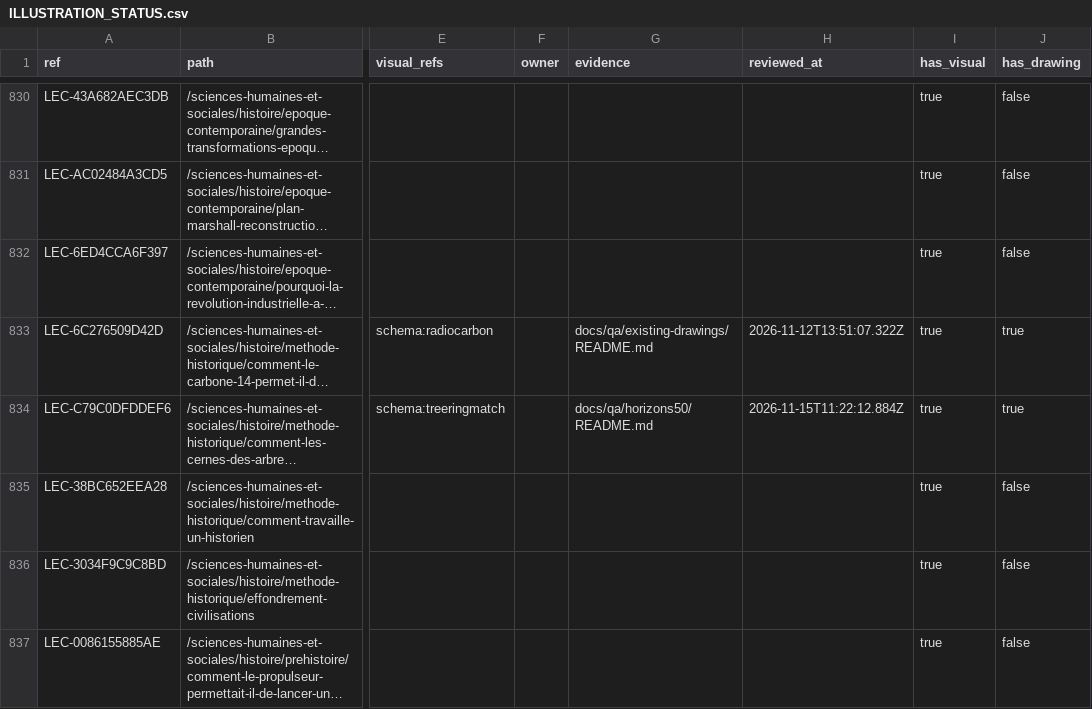
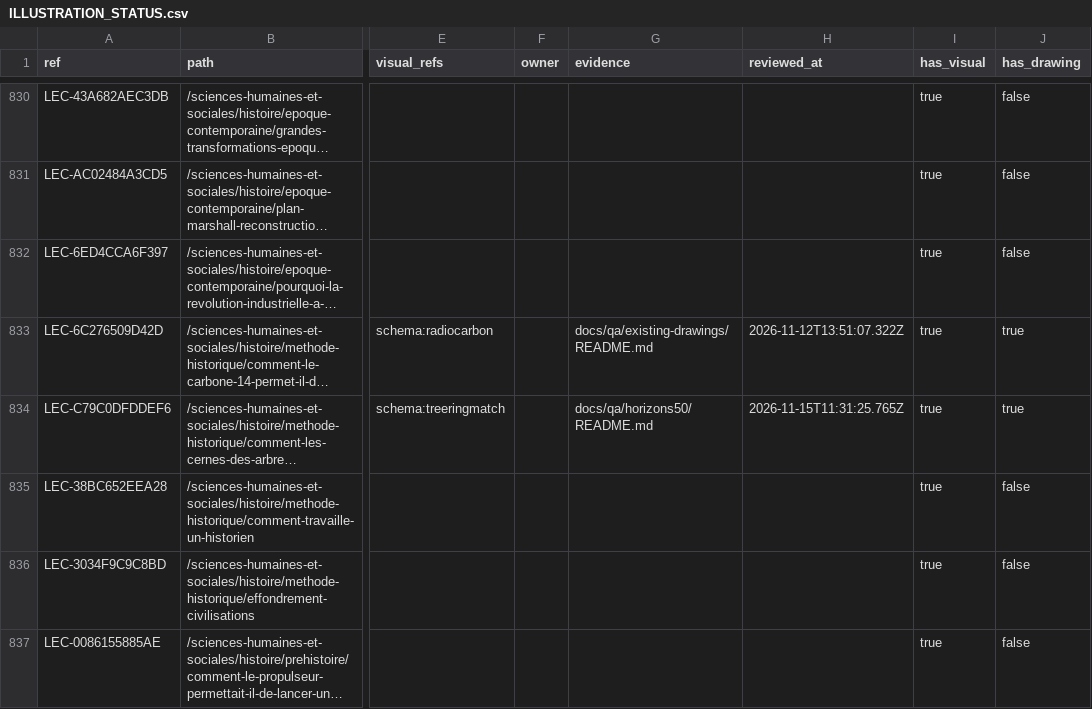
Before and after one commit to FreezyXV/Anakalypto, a CSV file: docs/collaboration/ILLUSTRATION_STATUS.csv, drawn as a sheet; only a part is shown, gaps mark what is left out; long unchanged cells end in …; the diff names each change by its address in the sheet, - before the commit and + after, or states it on an @@ line.

```diff
--- a/docs/collaboration/ILLUSTRATION_STATUS.csv
+++ b/docs/collaboration/ILLUSTRATION_STATUS.csv
-H834 (reviewed_at): 2026-11-15T11:22:12.884Z
+H834 (reviewed_at): 2026-11-15T11:31:25.765Z
```
Also changed, not shown: docs/collaboration/VISUAL_INVENTORY.csv, 10 other files.
